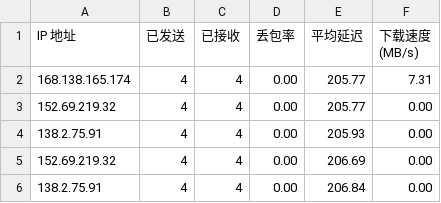
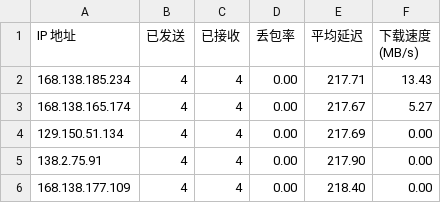
Before and after one commit to kaeltheron/youxuan, a CSV file: CloudflareST/sg.csv, drawn as a sheet.

```diff
--- a/CloudflareST/sg.csv
+++ b/CloudflareST/sg.csv
@@ -1,6 +1,6 @@
 IP 地址,已发送,已接收,丢包率,平均延迟,下载速度 (MB/s)
-168.138.165.174,4,4,0.00,205.77,7.31
-152.69.219.32,4,4,0.00,205.77,0.00
-138.2.75.91,4,4,0.00,205.93,0.00
-152.69.219.32,4,4,0.00,206.69,0.00
-138.2.75.91,4,4,0.00,206.84,0.00
+168.138.185.234,4,4,0.00,217.71,13.43
+168.138.165.174,4,4,0.00,217.67,5.27
+129.150.51.134,4,4,0.00,217.69,0.00
+138.2.75.91,4,4,0.00,217.90,0.00
+168.138.177.109,4,4,0.00,218.40,0.00
```
Also changed, not shown: 2 other files.
